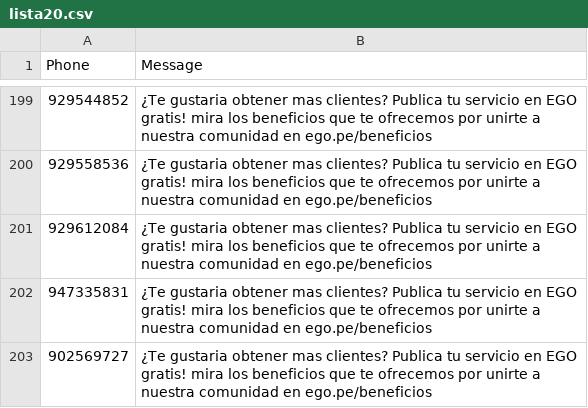
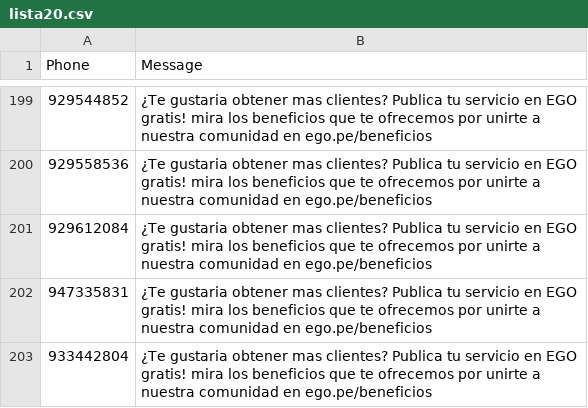
Before and after one commit to Jeandev-z/ListaCSVtoSMS, a CSV file: lista20.csv, drawn as a sheet; only a part is shown, gaps mark what is left out.

Commit message:
lista 20 a 23

```diff
--- a/lista20.csv
+++ b/lista20.csv
@@ -202,2 +202,2 @@ Phone,Message
 947335831,¿Te gustaria obtener mas clientes? Publica tu servicio en EGO gratis! mira los beneficios que te ofrecemos por unirte a nuestra comunidad en ego.pe/beneficios
-902569727,¿Te gustaria obtener mas clientes? Publica tu servicio en EGO gratis! mira los beneficios que te ofrecemos por unirte a nuestra comunidad en ego.pe/beneficios
+933442804,¿Te gustaria obtener mas clientes? Publica tu servicio en EGO gratis! mira los beneficios que te ofrecemos por unirte a nuestra comunidad en ego.pe/beneficios
```
Also changed, not shown: lista21.csv, lista22.csv, 1 other file.
